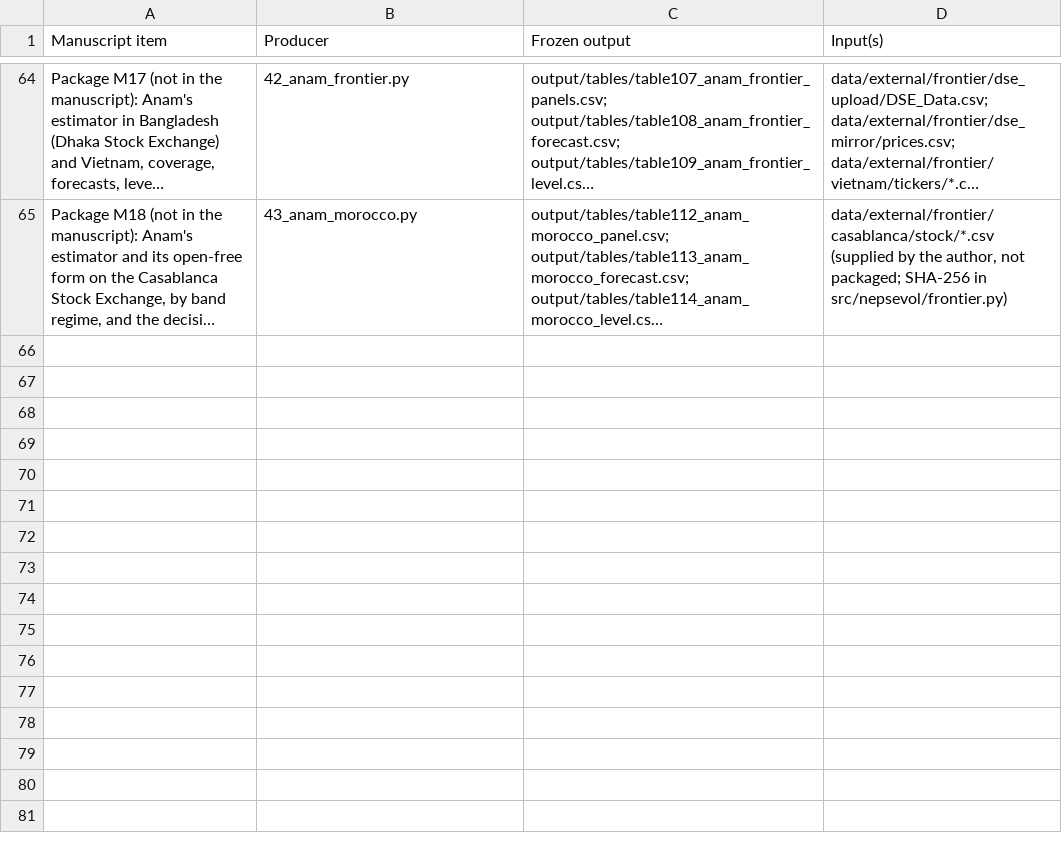
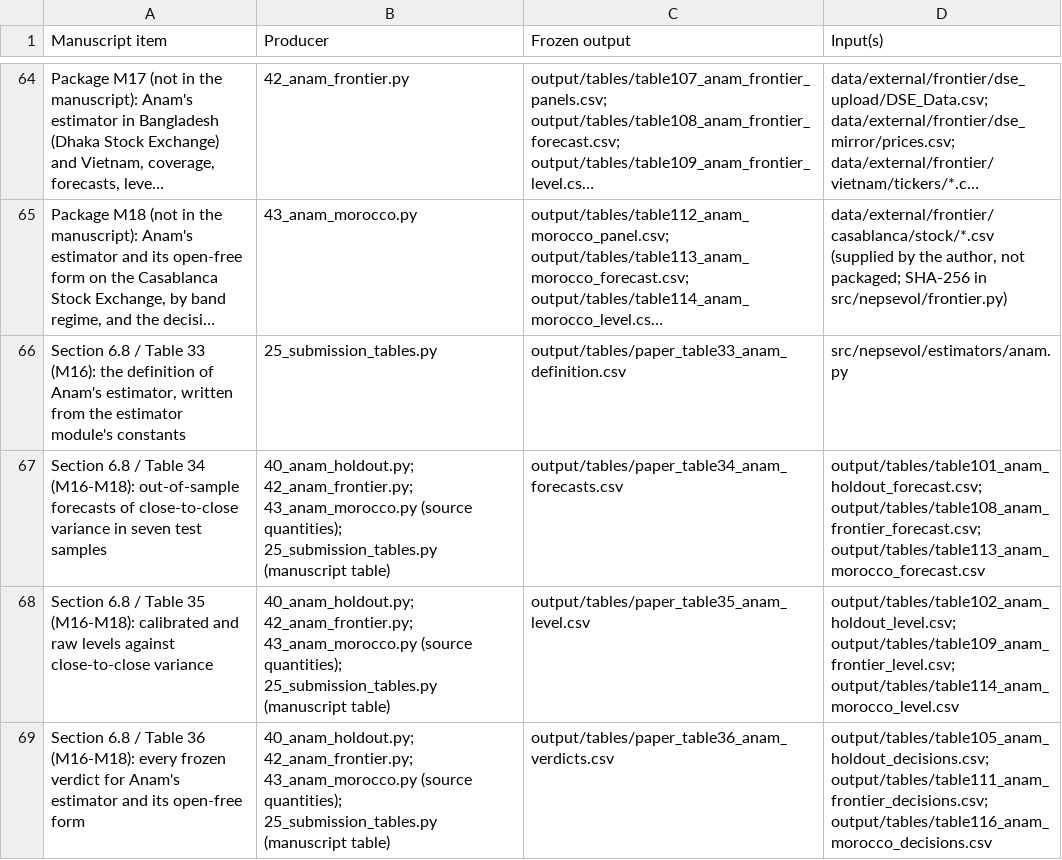
Before and after one commit to anamgiri91/measuring-volatility, a CSV file: REPRODUCIBILITY_MAP.csv, drawn as a sheet; only a part is shown, gaps mark what is left out; long unchanged cells end in …; the diff names each change by its address in the sheet, - before the commit and + after, or states it on an @@ line.

```diff
--- a/REPRODUCIBILITY_MAP.csv
+++ b/REPRODUCIBILITY_MAP.csv
+row 66: Section 6.8 / Table 33 (M16): the definition of Anam's estimator, written from the estimator module's constants | 25_submission_tables.py | output/tables/paper_table33_anam_definition.csv | src/nepsevol/estimators/anam.py
+row 67: Section 6.8 / Table 34 (M16-M18): out-of-sample forecasts of close-to-close variance in seven test samples | 40_anam_holdout.py; 42_anam_frontier.py; 43_anam_morocco.py (source quantities); 25_submission_tables.py (manuscript table) | output/tables/paper_table34_anam_forecasts.csv | output/tables/table101_anam_holdout_forecast.csv; output/tables/table108_anam_frontier_forecast.csv; output/tables/table113_anam_morocco_forecast.csv
+row 68: Section 6.8 / Table 35 (M16-M18): calibrated and raw levels against close-to-close variance | 40_anam_holdout.py; 42_anam_frontier.py; 43_anam_morocco.py (source quantities); 25_submission_tables.py (manuscript table) | output/tables/paper_table35_anam_level.csv | output/tables/table102_anam_holdout_level.csv; output/tables/table109_anam_frontier_level.csv; output/tables/table114_anam_morocco_level.csv
+row 69: Section 6.8 / Table 36 (M16-M18): every frozen verdict for Anam's estimator and its open-free form | 40_anam_holdout.py; 42_anam_frontier.py; 43_anam_morocco.py (source quantities); 25_submission_tables.py (manuscript table) | output/tables/paper_table36_anam_verdicts.csv | output/tables/table105_anam_holdout_decisions.csv; output/tables/table111_anam_frontier_decisions.csv; output/tables/table116_anam_morocco_decisions.csv
```
Also changed, not shown: PAPER_RESULTS_CHECK.csv, 24 other files.
